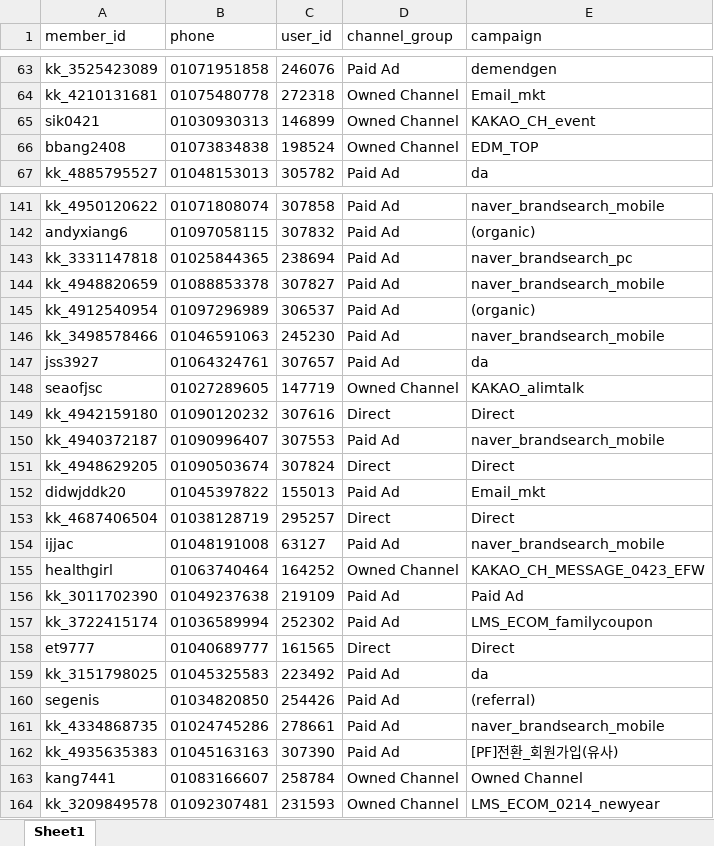
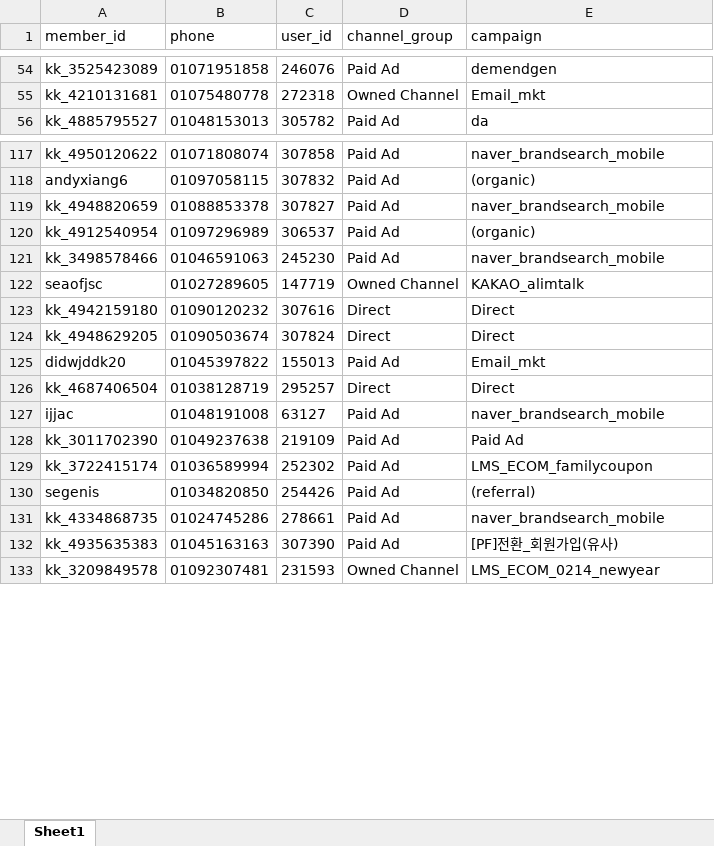
Before and after one commit to koreacolumbia-dotcom/E-comm-marketing-hub, an Excel workbook: reports/member_funnel/downloads/member_funnel_7d_non_buyer.xlsx, sheet Sheet1, drawn as a sheet; only a part is shown, gaps mark what is left out; values as stored, in another font and other column widths than the file's, no borders; removed rows and columns are numbered as before the commit, all else as after; the diff covers the shown part only; the diff names each change by its address in the sheet, - before the commit and + after, or states it on an @@ line.

```diff
--- a/reports/member_funnel/downloads/member_funnel_7d_non_buyer.xlsx (sheet Sheet1)
+++ b/reports/member_funnel/downloads/member_funnel_7d_non_buyer.xlsx (sheet Sheet1)
-row 65: sik0421 | 01030930313 | 146899 | Owned Channel | KAKAO_CH_event
-row 66: bbang2408 | 01073834838 | 198524 | Owned Channel | EDM_TOP
-row 143: kk_3331147818 | 01025844365 | 238694 | Paid Ad | naver_brandsearch_pc
-row 147: jss3927 | 01064324761 | 307657 | Paid Ad | da
-row 150: kk_4940372187 | 01090996407 | 307553 | Paid Ad | naver_brandsearch_mobile
-row 155: healthgirl | 01063740464 | 164252 | Owned Channel | KAKAO_CH_MESSAGE_0423_EFW
-row 158: et9777 | 01040689777 | 161565 | Direct | Direct
-row 159: kk_3151798025 | 01045325583 | 223492 | Paid Ad | da
-row 163: kang7441 | 01083166607 | 258784 | Owned Channel | Owned Channel
```
Also changed, not shown: 83 removed rows and 16 moved rows elsewhere in this sheet, reports/member_funnel/downloads/member_funnel_1m_non_buyer.xlsx, reports/member_funnel/downloads/member_funnel_1m_target_segments.xlsx, 17 other files.
